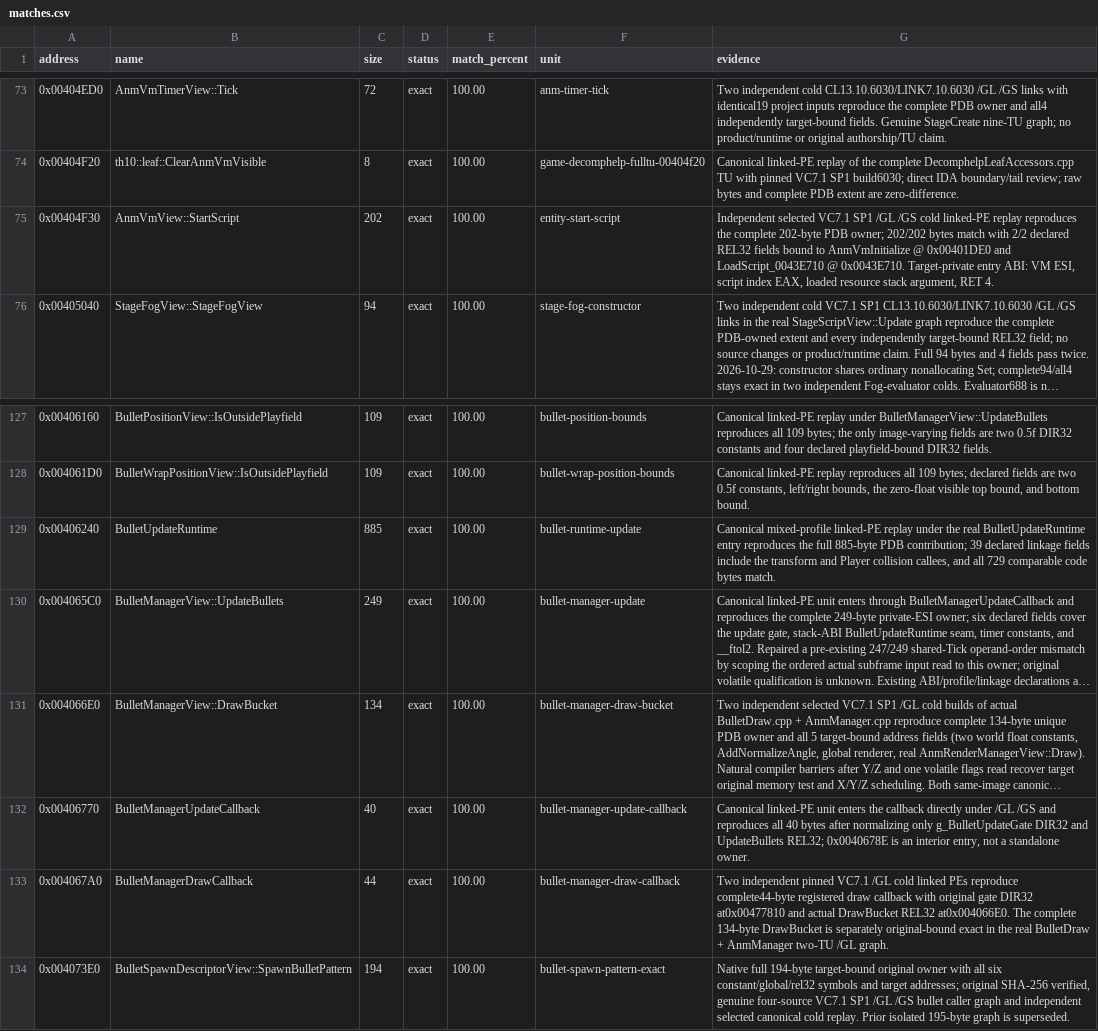
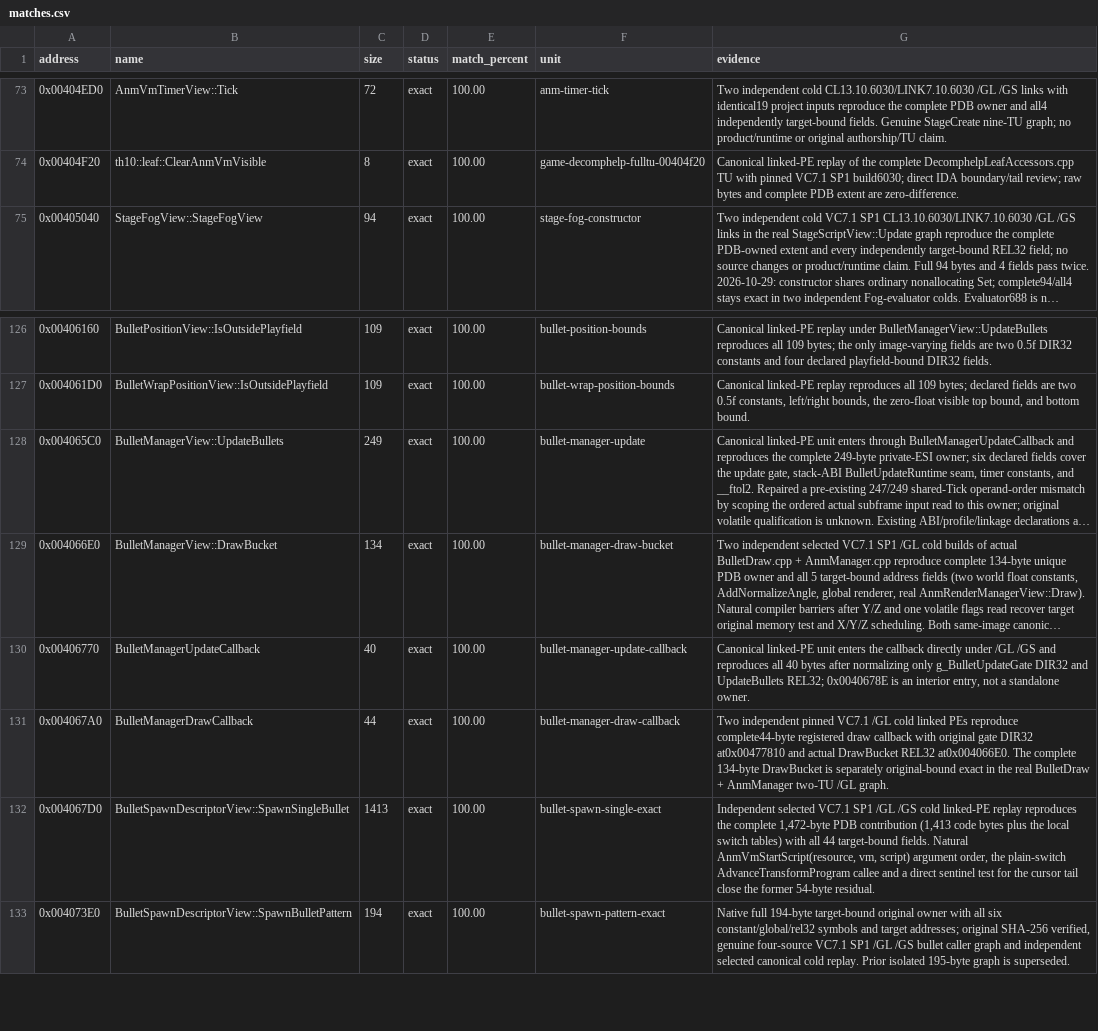
Before and after one commit to N0zoM1z0/th10, a CSV file: config/matches.csv, drawn as a sheet; only a part is shown, gaps mark what is left out; long unchanged cells end in …; removed rows and columns are numbered as before the commit, all else as after; the diff names each change by its address in the sheet, - before the commit and + after, or states it on an @@ line.

```diff
--- a/config/matches.csv
+++ b/config/matches.csv
-row 75: 0x00404F30 | AnmVmView::StartScript | 202 | exact | 100.00 | entity-start-script | Independent selected VC7.1 SP1 /GL /GS cold linked-PE replay reproduces the complete 202-byte PDB owner; 202/202 bytes match with 2/2 declared REL32 fields bound to AnmVmInitialize @ 0x00401DE0 and LoadScript_0043E710 @ 0x0043E710. Target-private entry ABI: VM ESI, script index EAX, loaded resource stack argument, RET 4.
-row 129: 0x00406240 | BulletUpdateRuntime | 885 | exact | 100.00 | bullet-runtime-update | Canonical mixed-profile linked-PE replay under the real BulletUpdateRuntime entry reproduces the full 885-byte PDB contribution; 39 declared linkage fields include the transform and Player collision callees, and all 729 comparable code bytes match.
+row 132: 0x004067D0 | BulletSpawnDescriptorView::SpawnSingleBullet | 1413 | exact | 100.00 | bullet-spawn-single-exact | Independent selected VC7.1 SP1 /GL /GS cold linked-PE replay reproduces the complete 1,472-byte PDB contribution (1,413 code bytes plus the local switch tables) with all 44 target-bound fields. Natural AnmVmStartScript(resource, vm, script) argument order, the plain-switch AdvanceTransformProgram callee and a direct sentinel test for the cursor tail close the former 54-byte residual.
```
Also changed, not shown: config/implemented.csv, config/reccmp-functions.csv, 18 other files.
